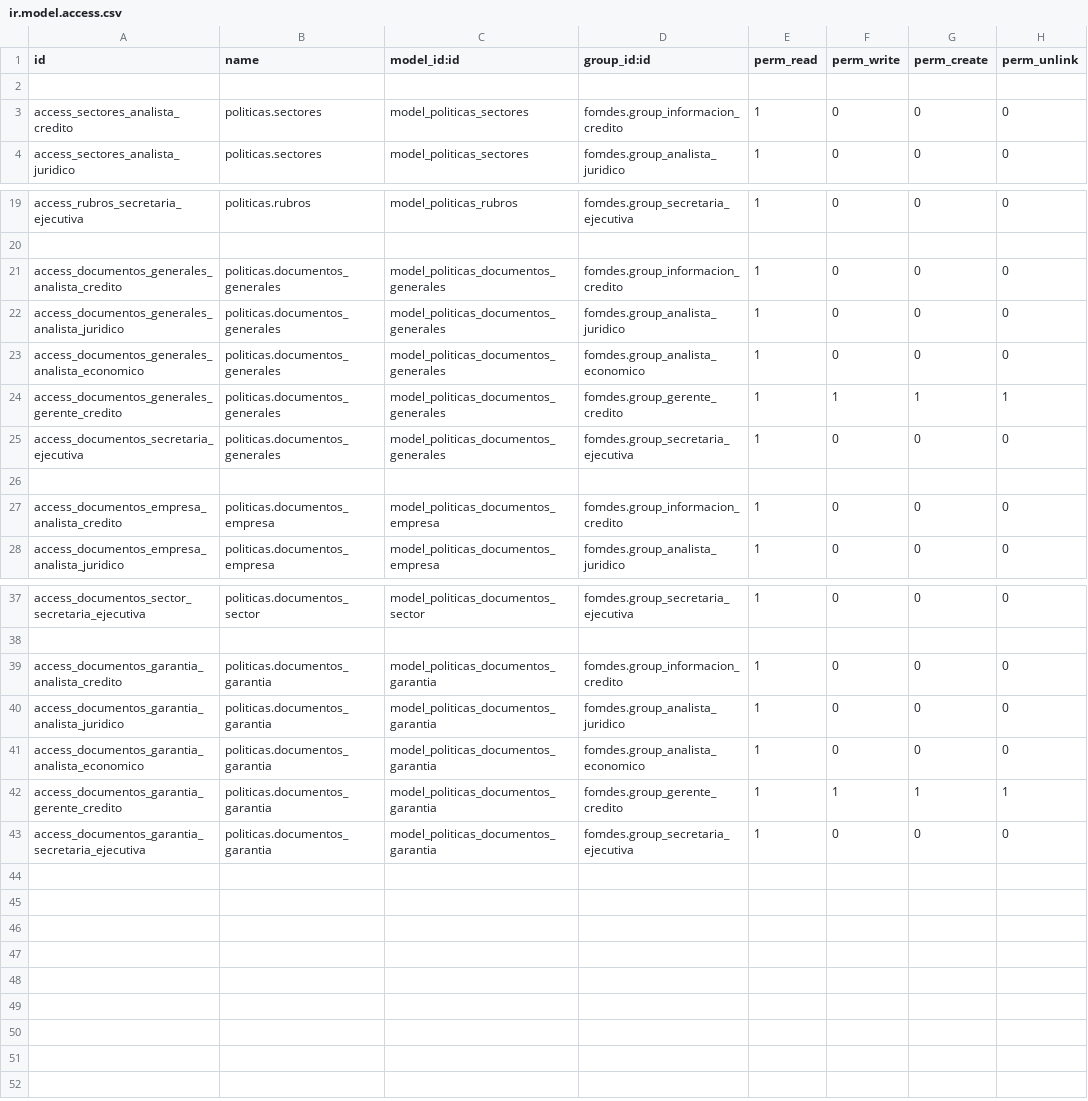
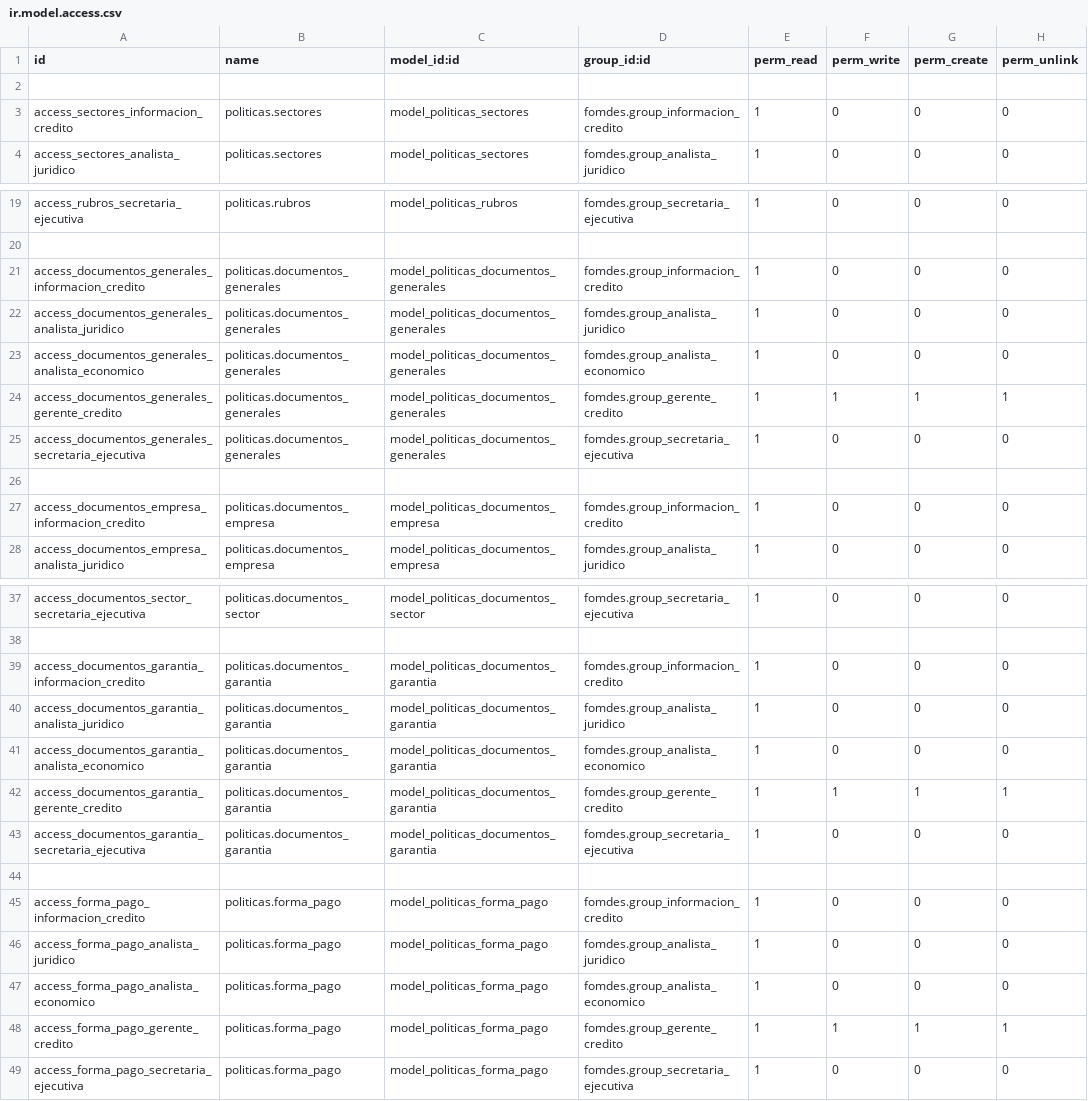
Before and after one commit to morenomeccia/tinjaca, a CSV file: addons/politicas/security/ir.model.access.csv, drawn as a sheet; only a part is shown, gaps mark what is left out; the diff covers the shown part only.

Commit message:
Se agregan los accesos de los datos de los modulos propuestas y politicas

```diff
--- a/addons/politicas/security/ir.model.access.csv
+++ b/addons/politicas/security/ir.model.access.csv
@@ -2,3 +2,3 @@ id,name,model_id:id,group_id:id,perm_read,perm_write,perm_create,perm_unlink
 
-access_sectores_analista_credito,politicas.sectores,model_politicas_sectores,fomdes.group_informacion_credito,1,0,0,0
+access_sectores_informacion_credito,politicas.sectores,model_politicas_sectores,fomdes.group_informacion_credito,1,0,0,0
 access_sectores_analista_juridico,politicas.sectores,model_politicas_sectores,fomdes.group_analista_juridico,1,0,0,0
@@ -20,3 +20,3 @@ access_rubros_secretaria_ejecutiva,politicas.rubros,model_politicas_rubros,fomde
 
-access_documentos_generales_analista_credito,politicas.documentos_generales,model_politicas_documentos_generales,fomdes.group_informacion_credito,1,0,0,0
+access_documentos_generales_informacion_credito,politicas.documentos_generales,model_politicas_documentos_generales,fomdes.group_informacion_credito,1,0,0,0
 access_documentos_generales_analista_juridico,politicas.documentos_generales,model_politicas_documentos_generales,fomdes.group_analista_juridico,1,0,0,0
@@ -24,5 +24,5 @@ access_documentos_generales_analista_economico,politicas.documentos_generales,mo
 access_documentos_generales_gerente_credito,politicas.documentos_generales,model_politicas_documentos_generales,fomdes.group_gerente_credito,1,1,1,1
-access_documentos_secretaria_ejecutiva,politicas.documentos_generales,model_politicas_documentos_generales,fomdes.group_secretaria_ejecutiva,1,0,0,0
+access_documentos_generales_secretaria_ejecutiva,politicas.documentos_generales,model_politicas_documentos_generales,fomdes.group_secretaria_ejecutiva,1,0,0,0
 
-access_documentos_empresa_analista_credito,politicas.documentos_empresa,model_politicas_documentos_empresa,fomdes.group_informacion_credito,1,0,0,0
+access_documentos_empresa_informacion_credito,politicas.documentos_empresa,model_politicas_documentos_empresa,fomdes.group_informacion_credito,1,0,0,0
 access_documentos_empresa_analista_juridico,politicas.documentos_empresa,model_politicas_documentos_empresa,fomdes.group_analista_juridico,1,0,0,0
@@ -38,3 +38,3 @@ access_documentos_sector_secretaria_ejecutiva,politicas.documentos_sector,model_
 
-access_documentos_garantia_analista_credito,politicas.documentos_garantia,model_politicas_documentos_garantia,fomdes.group_informacion_credito,1,0,0,0
+access_documentos_garantia_informacion_credito,politicas.documentos_garantia,model_politicas_documentos_garantia,fomdes.group_informacion_credito,1,0,0,0
 access_documentos_garantia_analista_juridico,politicas.documentos_garantia,model_politicas_documentos_garantia,fomdes.group_analista_juridico,1,0,0,0
@@ -43 +43,7 @@ access_documentos_garantia_gerente_credito,politicas.documentos_garantia,model_p
 access_documentos_garantia_secretaria_ejecutiva,politicas.documentos_garantia,model_politicas_documentos_garantia,fomdes.group_secretaria_ejecutiva,1,0,0,0
+
+access_forma_pago_informacion_credito,politicas.forma_pago,model_politicas_forma_pago,fomdes.group_informacion_credito,1,0,0,0
+access_forma_pago_analista_juridico,politicas.forma_pago,model_politicas_forma_pago,fomdes.group_analista_juridico,1,0,0,0
+access_forma_pago_analista_economico,politicas.forma_pago,model_politicas_forma_pago,fomdes.group_analista_economico,1,0,0,0
+access_forma_pago_gerente_credito,politicas.forma_pago,model_politicas_forma_pago,fomdes.group_gerente_credito,1,1,1,1
+access_forma_pago_secretaria_ejecutiva,politicas.forma_pago,model_politicas_forma_pago,fomdes.group_secretaria_ejecutiva,1,0,0,0
```
Also changed, not shown: 3 edited cells elsewhere in this file.
